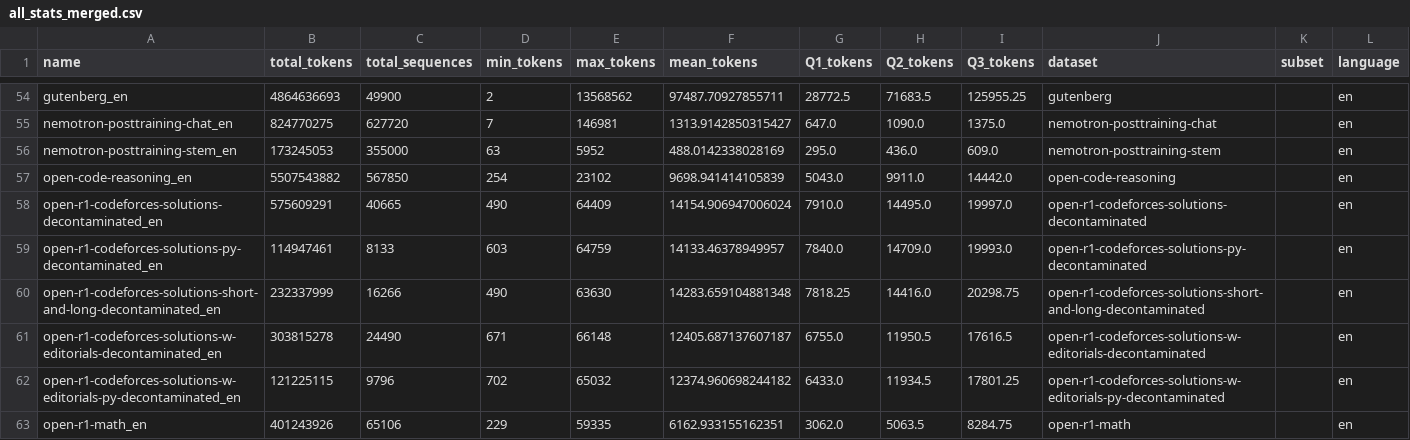
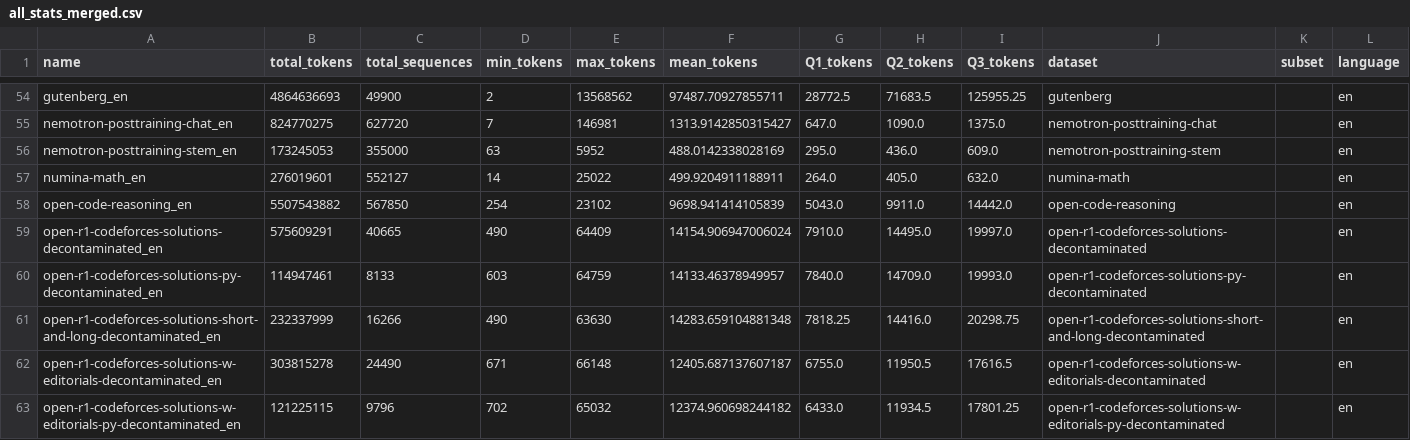
Before and after one commit to OpenLLM-France/Luciole-Training, a CSV file: data/tokenization/run/chronicles/all_stats_merged.csv, drawn as a sheet; only a part is shown, gaps mark what is left out; the shorter side is filled out with more unchanged rows.

Commit message:
add numina math

```diff
--- a/data/tokenization/run/chronicles/all_stats_merged.csv
+++ b/data/tokenization/run/chronicles/all_stats_merged.csv
@@ -56,2 +56,3 @@ nemotron-posttraining-chat_en,824770275,627720,7,146981,1313.9142850315427,647.0
 nemotron-posttraining-stem_en,173245053,355000,63,5952,488.0142338028169,295.0,436.0,609.0,nemotron-posttraining-stem,,en
+numina-math_en,276019601,552127,14,25022,499.9204911188911,264.0,405.0,632.0,numina-math,,en
 open-code-reasoning_en,5507543882,567850,254,23102,9698.941414105839,5043.0,9911.0,14442.0,open-code-reasoning,,en
```
